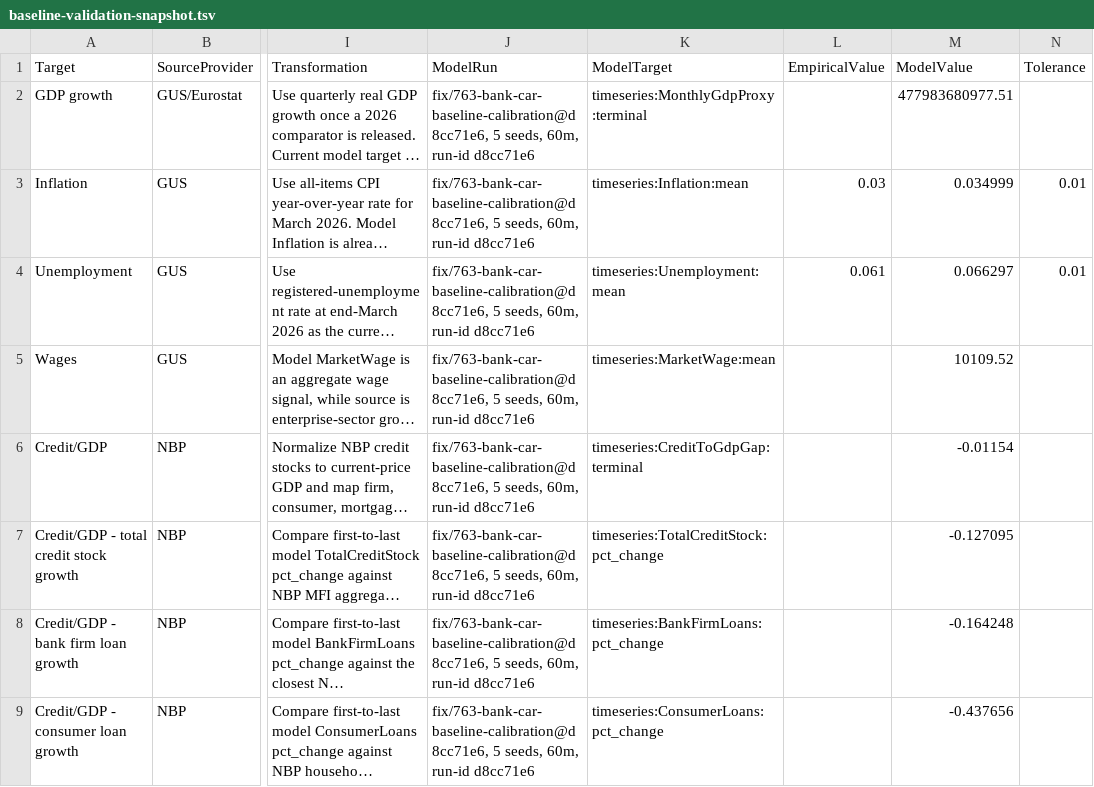
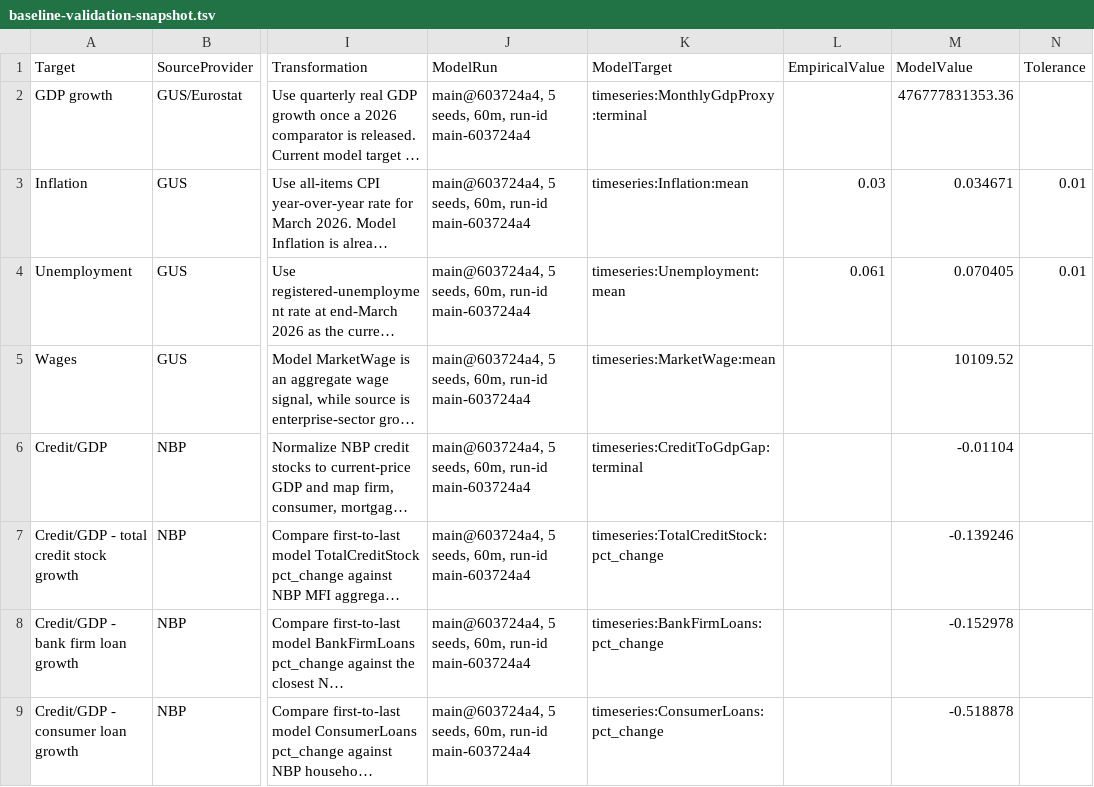
Before and after one commit to amor-fati-systems/amor-fati, a TSV file: docs/empirical-validation/baseline-validation-snapshot.tsv, drawn as a sheet; only a part is shown, gaps mark what is left out; long unchanged cells end in …; the diff covers the shown part only; the diff names each change by its address in the sheet, - before the commit and + after, or states it on an @@ line.

```diff
--- a/docs/empirical-validation/baseline-validation-snapshot.tsv
+++ b/docs/empirical-validation/baseline-validation-snapshot.tsv
-J2:J9 (ModelRun): fix/763-bank-car-baseline-calibration@d8cc71e6, 5 seeds, 60m, run-id d8cc71e6
+J2:J9 (ModelRun): main@603724a4, 5 seeds, 60m, run-id main-603724a4
-M2 (ModelValue): 477983680977.51
+M2 (ModelValue): 476777831353.36
-M3 (ModelValue): 0.034999
+M3 (ModelValue): 0.034671
-M4 (ModelValue): 0.066297
+M4 (ModelValue): 0.070405
-M6 (ModelValue): -0.01154
+M6 (ModelValue): -0.01104
-M7 (ModelValue): -0.127095
+M7 (ModelValue): -0.139246
-M8 (ModelValue): -0.164248
+M8 (ModelValue): -0.152978
-M9 (ModelValue): -0.437656
+M9 (ModelValue): -0.518878
```
Also changed, not shown: 85 edited cells elsewhere in this file, docs/empirical-validation-source-manifest.tsv, docs/empirical-validation/source-manifest.tsv, 3 other files.
